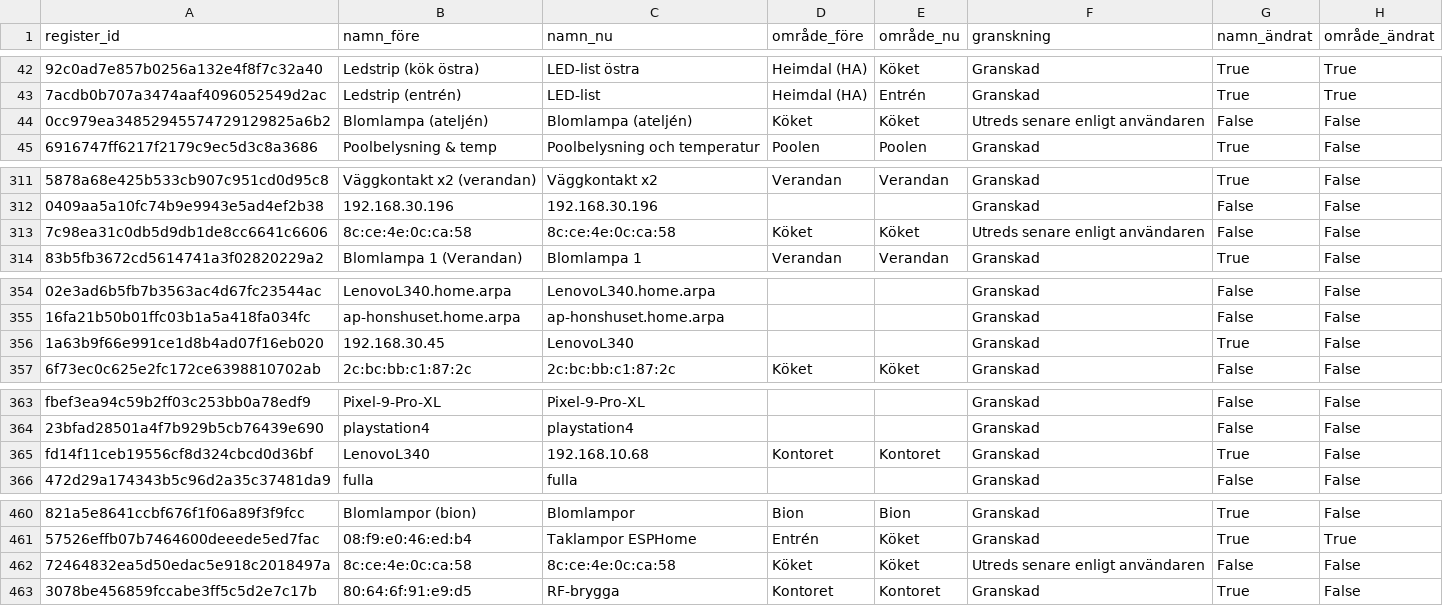
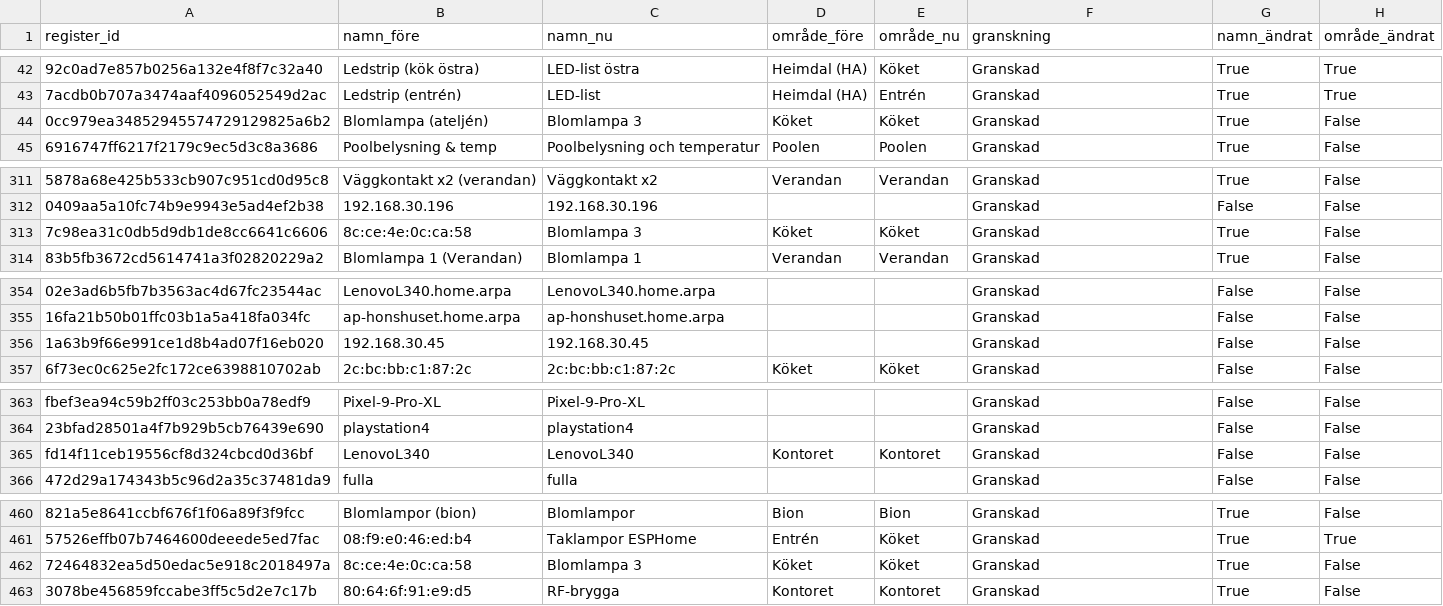
Before and after one commit to j-k-olofsson/homeassistant, a CSV file: docs/namnstandard/hela-enhetsinventeringen.csv, drawn as a sheet; only a part is shown, gaps mark what is left out; the diff covers the shown part only; the diff names each change by its address in the sheet, - before the commit and + after, or states it on an @@ line.

```diff
--- a/docs/namnstandard/hela-enhetsinventeringen.csv
+++ b/docs/namnstandard/hela-enhetsinventeringen.csv
-C44 (namn_nu): Blomlampa (ateljén)
+C44 (namn_nu): Blomlampa 3
-F44 (granskning): Utreds senare enligt användaren
+F44 (granskning): Granskad
-G44 (namn_ändrat): False
+G44 (namn_ändrat): True
-C313 (namn_nu): 8c:ce:4e:0c:ca:58
+C313 (namn_nu): Blomlampa 3
-F313 (granskning): Utreds senare enligt användaren
+F313 (granskning): Granskad
-G313 (namn_ändrat): False
+G313 (namn_ändrat): True
-C356 (namn_nu): LenovoL340
+C356 (namn_nu): 192.168.30.45
-G356 (namn_ändrat): True
+G356 (namn_ändrat): False
-C365 (namn_nu): 192.168.10.68
+C365 (namn_nu): LenovoL340
-G365 (namn_ändrat): True
+G365 (namn_ändrat): False
-C462 (namn_nu): 8c:ce:4e:0c:ca:58
+C462 (namn_nu): Blomlampa 3
-F462 (granskning): Utreds senare enligt användaren
+F462 (granskning): Granskad
-G462 (namn_ändrat): False
+G462 (namn_ändrat): True
```
Also changed, not shown: 1 added row and 22 edited cells elsewhere in this file, docs/namnstandard/genomford-id-karta.csv, 39 other files.
